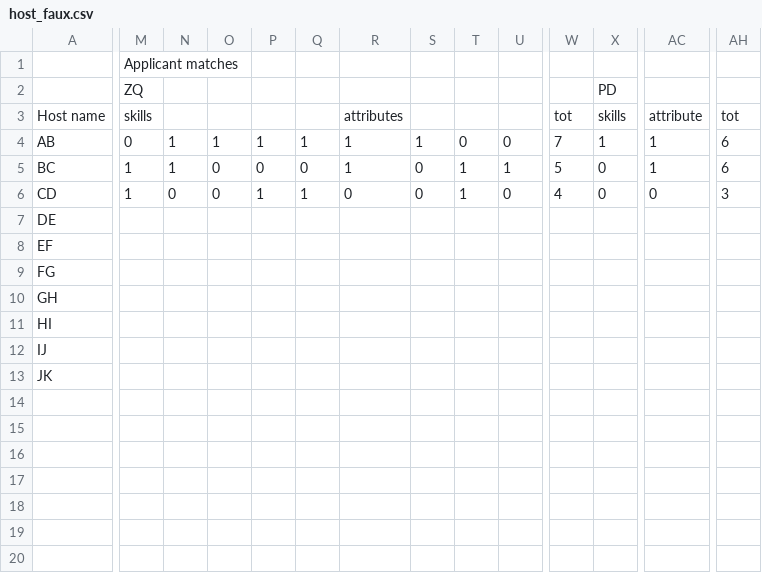
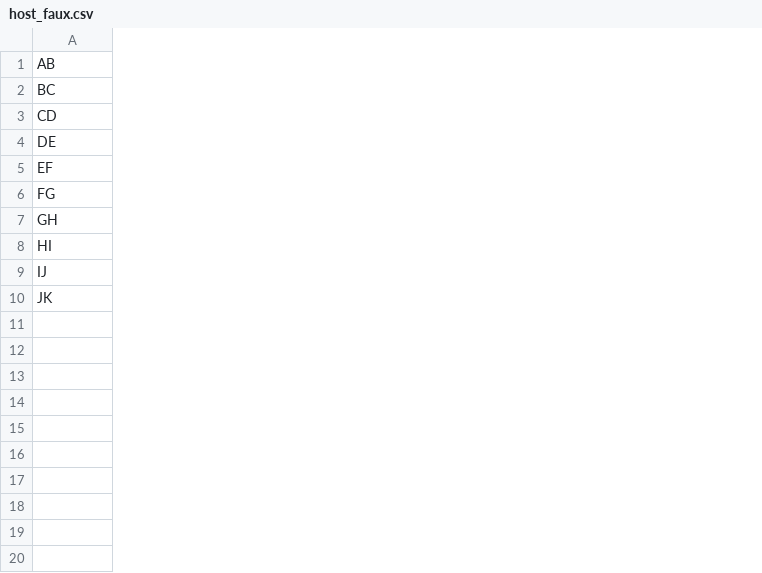
Before and after one commit to jamielacivita/skillMatch, a CSV file: data/host_faux.csv, drawn as a sheet; only a part is shown, gaps mark what is left out; removed rows and columns are numbered as before the commit, all else as after; rows hold the shown columns only; the diff covers the shown part only; the diff names each change by its address in the sheet, - before the commit and + after, or states it on an @@ line.

```diff
--- a/data/host_faux.csv
+++ b/data/host_faux.csv
-column M, rows 4-6: 0 | 1 | 1
-column N, rows 4-6: 1 | 1 | 0
-column O, rows 4-6: 1 | 0 | 0
-column P, rows 4-6: 1 | 0 | 1
-column Q, rows 4-6: 1 | 0 | 1
-column R, rows 4-6: 1 | 1 | 0
-column S, rows 4-6: 1 | 0 | 0
-column T, rows 4-6: 0 | 1 | 1
-column U, rows 4-6: 0 | 1 | 0
-column W, rows 4-6: 7 | 5 | 4
-column X, rows 4-6: 1 | 0 | 0
-column AC, rows 4-6: 1 | 1 | 0
-column AH, rows 4-6: 6 | 6 | 3
-row 1:  | Applicant matches
-row 2:  | ZQ |  |  |  |  |  |  |  |  |  | PD
-row 3: Host name | skills |  |  |  |  | attributes |  |  |  | tot | skills | attribute | tot
-row 14: (empty)
-row 15: (empty)
-row 16: (empty)
-row 17: (empty)
-row 18: (empty)
-row 19: (empty)
-row 20: (empty)
```
Also changed, not shown: 9 removed columns elsewhere in this file, 7 other files.
